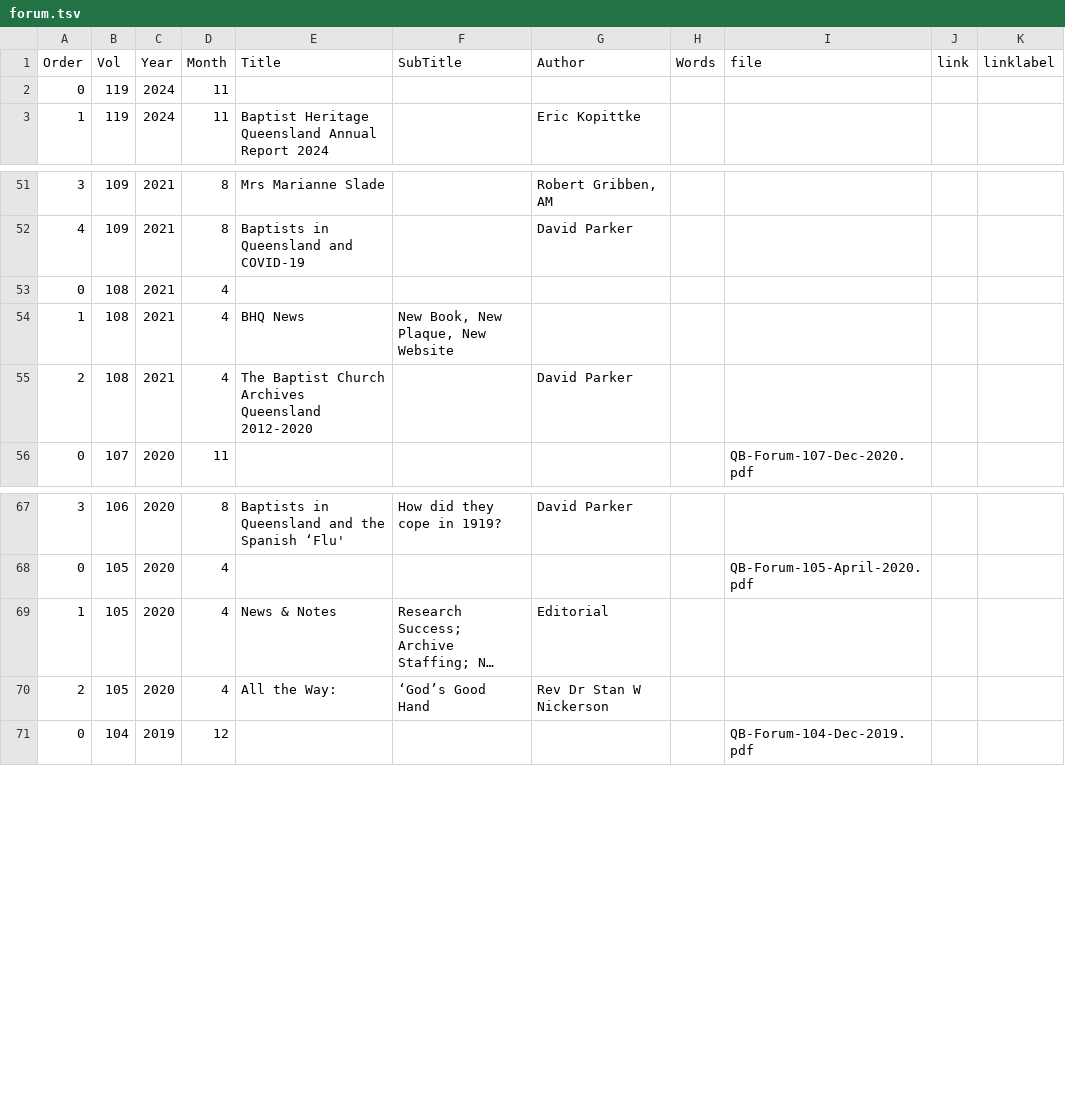
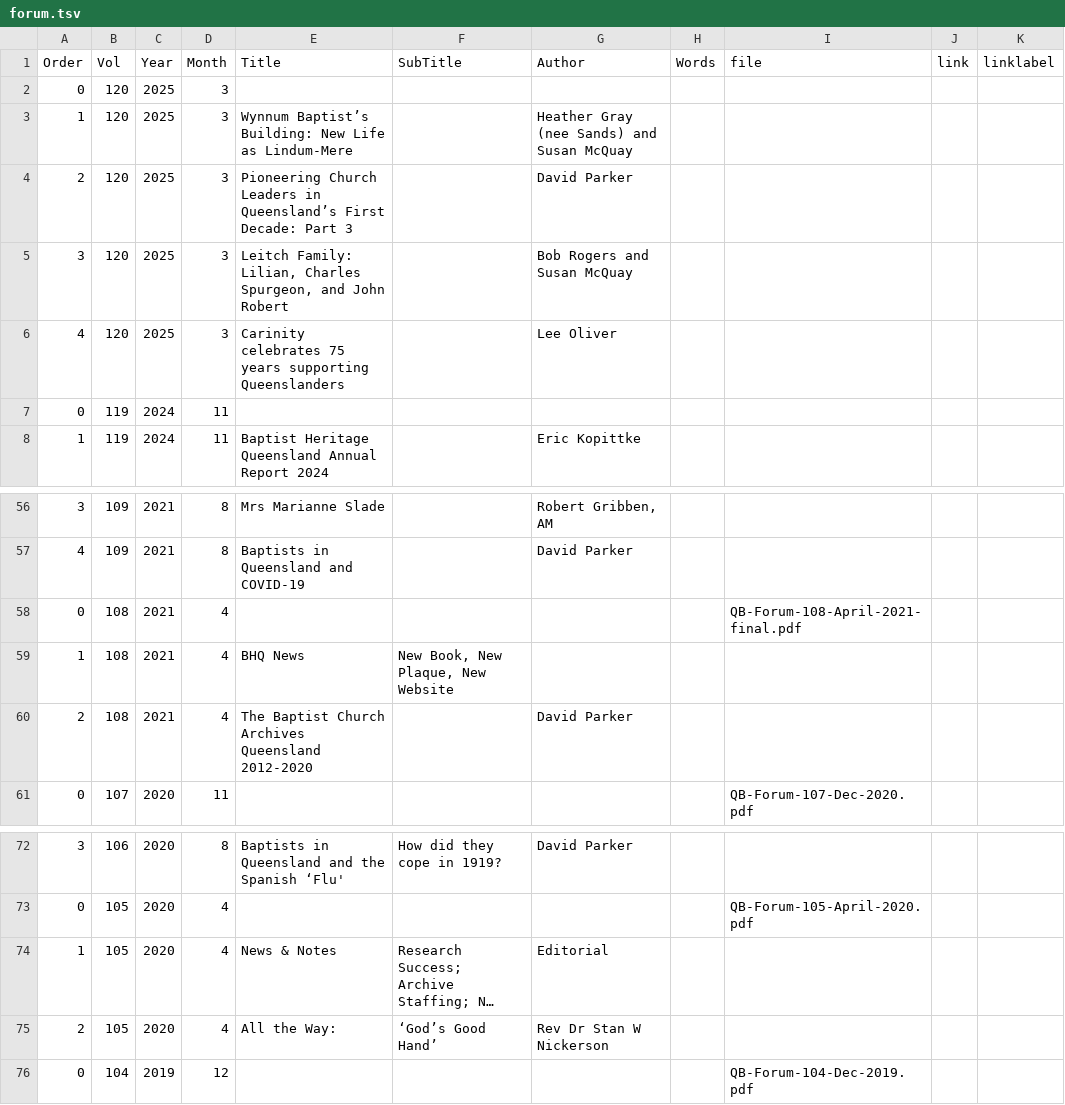
Before and after one commit to bhqweb/bhqweb.github.io, a TSV file: _data/forum.tsv, drawn as a sheet; only a part is shown, gaps mark what is left out; long unchanged cells end in …; addresses are those after the commit; the diff names each change by its address in the sheet, - before the commit and + after, or states it on an @@ line.

Commit message:
fixed typo in menu-barq.yml; updated forum.tsv and uploaded 108 PDF.

```diff
--- a/_data/forum.tsv
+++ b/_data/forum.tsv
+row 2: 0 | 120 | 2025 | 3
+row 3: 1 | 120 | 2025 | 3 | Wynnum Baptist’s Building: New Life as Lindum-Mere |  | Heather Gray (nee Sands) and Susan McQuay
+row 4: 2 | 120 | 2025 | 3 | Pioneering Church Leaders in Queensland’s First Decade: Part 3 |  | David Parker
+row 5: 3 | 120 | 2025 | 3 | Leitch Family: Lilian, Charles Spurgeon, and John Robert |  | Bob Rogers and Susan McQuay
+row 6: 4 | 120 | 2025 | 3 | Carinity celebrates 75 years supporting Queenslanders |  | Lee Oliver
-I58 (file): (empty)
+I58 (file): QB-Forum-108-April-2021-final.pdf
-F75 (SubTitle): ‘God’s Good Hand
+F75 (SubTitle): ‘God’s Good Hand’
```
Also changed, not shown: 2 other files.
